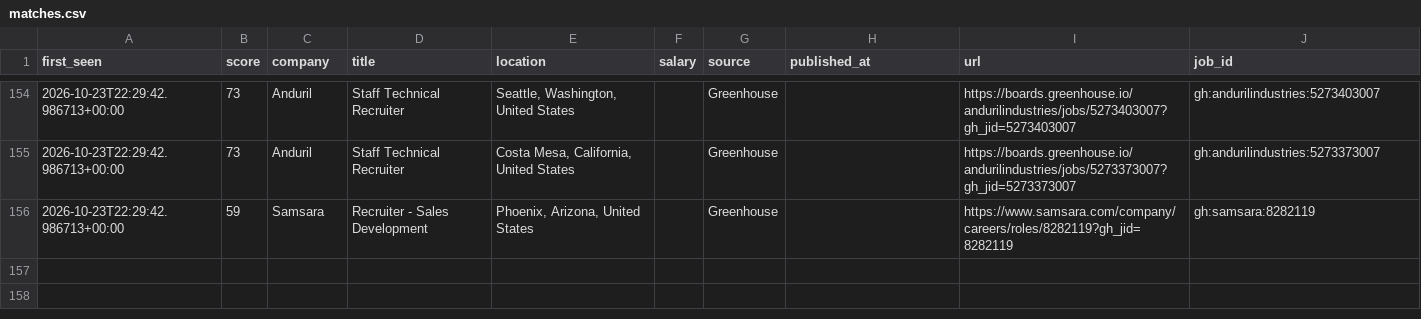
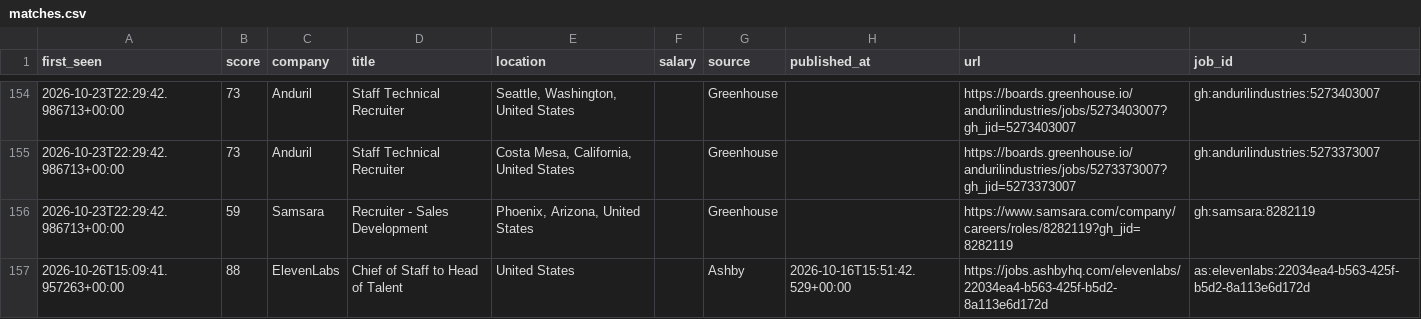
Before and after one commit to thecgraham-cpu/ta-job-radar, a CSV file: data/matches.csv, drawn as a sheet; only a part is shown, gaps mark what is left out; the diff names each change by its address in the sheet, - before the commit and + after, or states it on an @@ line.

```diff
--- a/data/matches.csv
+++ b/data/matches.csv
+row 157: 2026-10-26T15:09:41.957263+00:00 | 88 | ElevenLabs | Chief of Staff to Head of Talent | United States |  | Ashby | 2026-10-16T15:51:42.529+00:00 | https://jobs.ashbyhq.com/elevenlabs/22034ea4-b563-425f-b5d2-8a113e6d172d | as:elevenlabs:22034ea4-b563-425f-b5d2-8a113e6d172d
```
Also changed, not shown: 2 other files.
